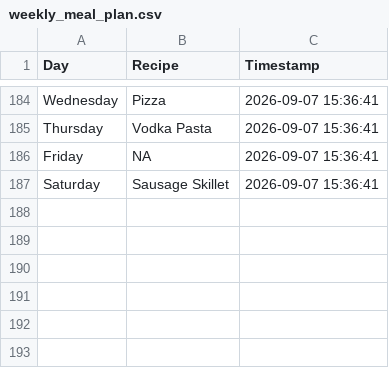
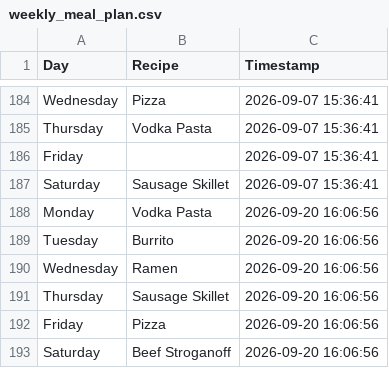
Before and after one commit to ZaneKelley12/grocery, a CSV file: weekly_meal_plan.csv, drawn as a sheet; only a part is shown, gaps mark what is left out.

Commit message:
Append random weekly meal plan CSV with timestamp from Streamlit app

```diff
--- a/weekly_meal_plan.csv
+++ b/weekly_meal_plan.csv
@@ -185,3 +185,9 @@ Wednesday,Pizza,2026-09-07 15:36:41
 Thursday,Vodka Pasta,2026-09-07 15:36:41
-Friday,NA,2026-09-07 15:36:41
+Friday,,2026-09-07 15:36:41
 Saturday,Sausage Skillet,2026-09-07 15:36:41
+Monday,Vodka Pasta,2026-09-20 16:06:56
+Tuesday,Burrito,2026-09-20 16:06:56
+Wednesday,Ramen,2026-09-20 16:06:56
+Thursday,Sausage Skillet,2026-09-20 16:06:56
+Friday,Pizza,2026-09-20 16:06:56
+Saturday,Beef Stroganoff,2026-09-20 16:06:56
```
